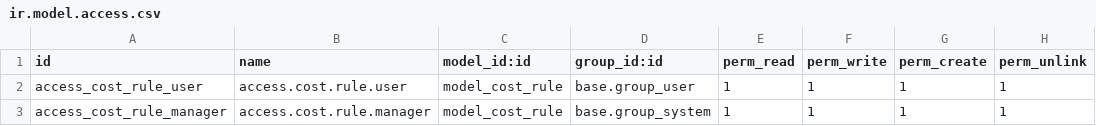
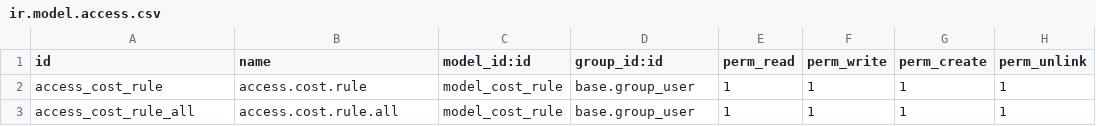
Before and after one commit to AlejandroCasalotti/Softwork, a CSV file: sw_product_vendor_price/security/ir.model.access.csv, drawn as a sheet.

Commit message:
sw_product_vendor_price

```diff
--- a/sw_product_vendor_price/security/ir.model.access.csv
+++ b/sw_product_vendor_price/security/ir.model.access.csv
@@ -1,3 +1,3 @@
 id,name,model_id:id,group_id:id,perm_read,perm_write,perm_create,perm_unlink
-access_cost_rule_user,access.cost.rule.user,model_cost_rule,base.group_user,1,1,1,1
-access_cost_rule_manager,access.cost.rule.manager,model_cost_rule,base.group_system,1,1,1,1
+access_cost_rule,access.cost.rule,model_cost_rule,base.group_user,1,1,1,1
+access_cost_rule_all,access.cost.rule.all,model_cost_rule,base.group_user,1,1,1,1
```
